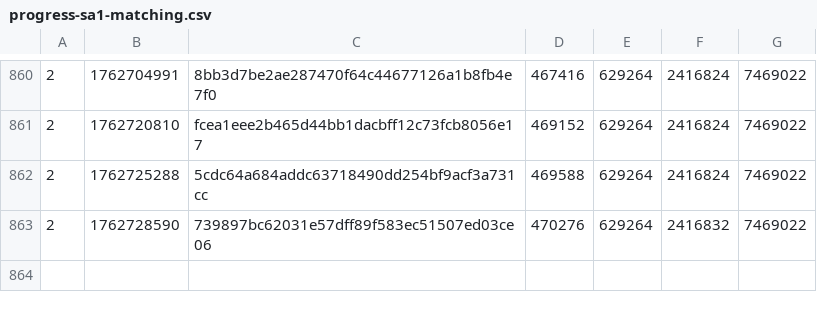
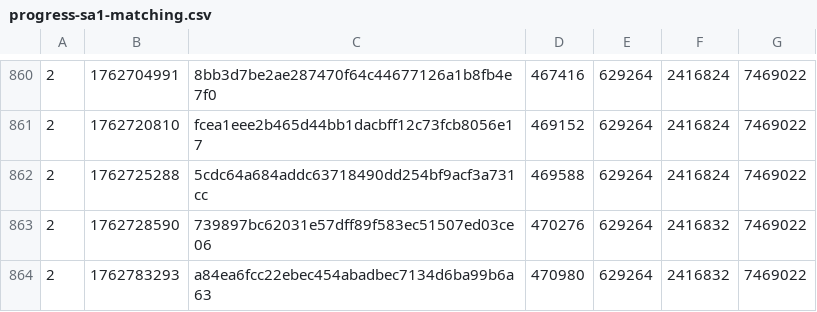
Before and after one commit to SAT-R/sa1, a CSV file: reports/progress-sa1-matching.csv, drawn as a sheet; only a part is shown, gaps mark what is left out.

```diff
--- a/reports/progress-sa1-matching.csv
+++ b/reports/progress-sa1-matching.csv
@@ -863 +863,2 @@
 2,1762728590,739897bc62031e57dff89f583ec51507ed03ce06,470276,629264,2416832,7469022
+2,1762783293,a84ea6fcc22ebec454abadbec7134d6ba99b6a63,470980,629264,2416832,7469022
```
Also changed, not shown: reports/progress-sa1-nonmatching.csv, 2 other files.
